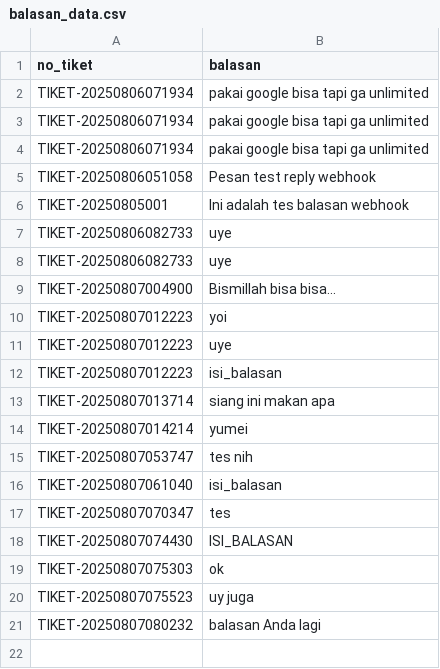
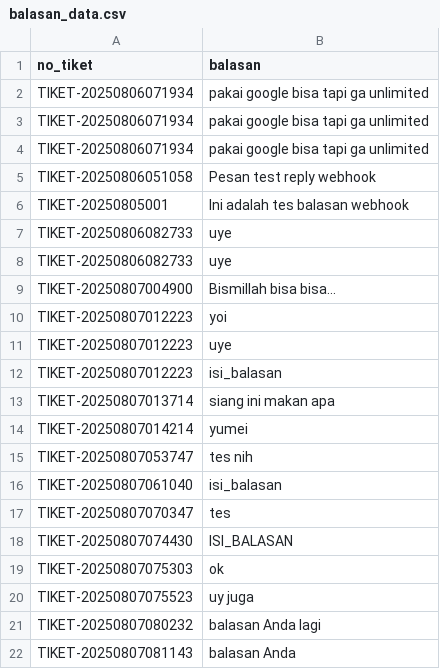
Before and after one commit to firmanaditya90/keluhanpayable, a CSV file: balasan_data.csv, drawn as a sheet; the diff names each change by its address in the sheet, - before the commit and + after, or states it on an @@ line.

Commit message:
Update balasan_data.csv

```diff
--- a/balasan_data.csv
+++ b/balasan_data.csv
+row 22: TIKET-20250807081143 | balasan Anda
```
